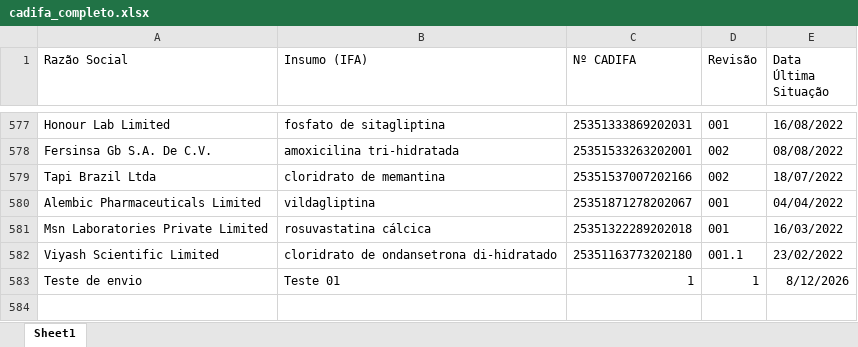
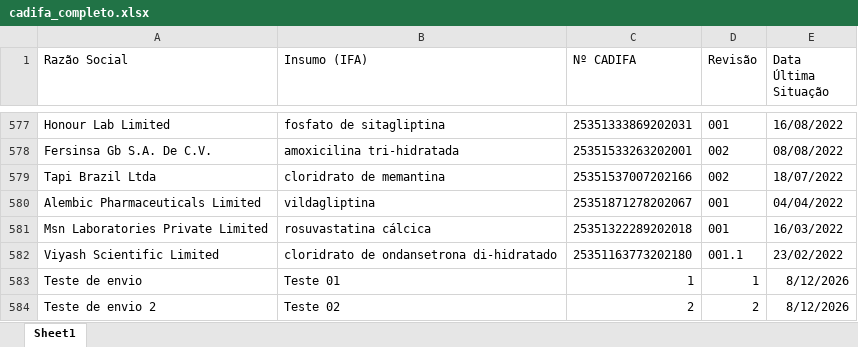
Before and after one commit to KarolineRuizxx/anvisa-cadifa-monitor, an Excel workbook: cadifa_completo.xlsx, sheet Sheet1, drawn as a sheet; only a part is shown, gaps mark what is left out; values as stored, in another font and other column widths than the file's, no borders; the diff names each change by its address in the sheet, - before the commit and + after, or states it on an @@ line.

Commit message:
Add files via upload

```diff
--- a/cadifa_completo.xlsx (sheet Sheet1)
+++ b/cadifa_completo.xlsx (sheet Sheet1)
+row 584: Teste de envio 2 | Teste 02 | 2 | 2 | 8/12/2026
```
